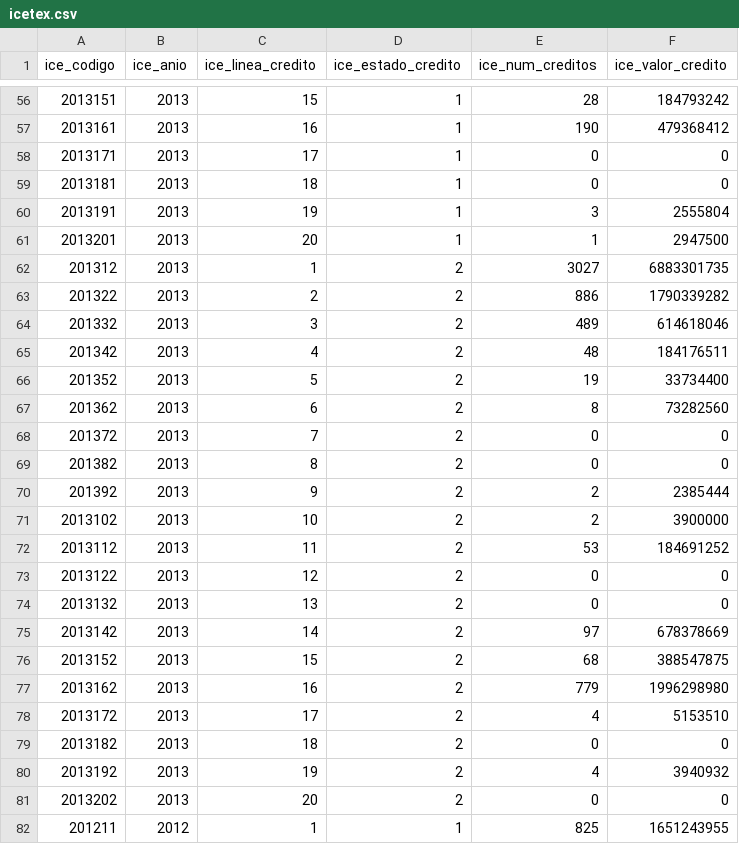
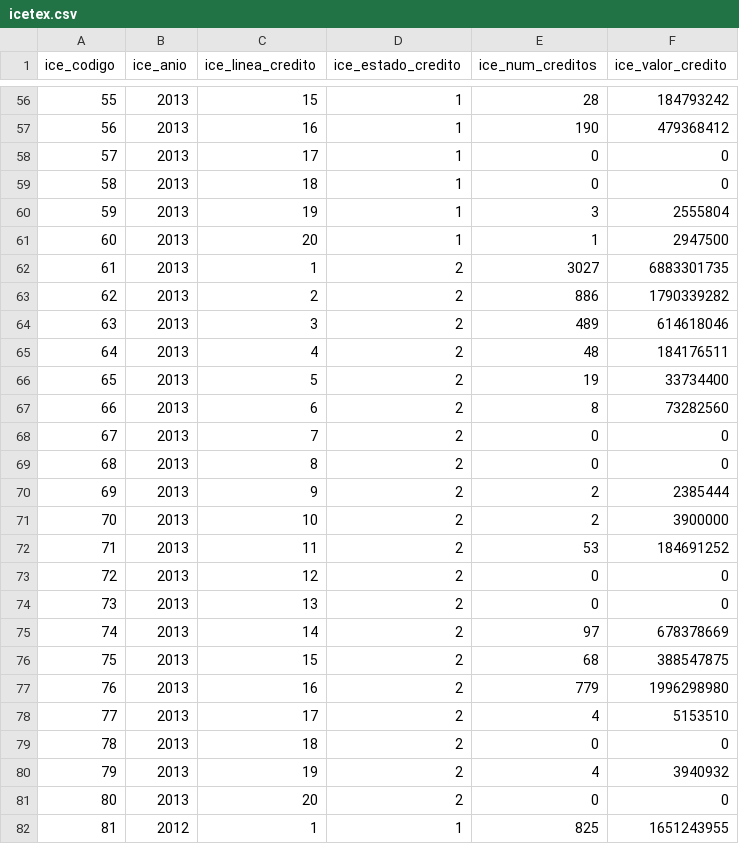
Before and after one commit to datoshuila/modelo, a CSV file: csv/dependientes/Educacion/icetex.csv, drawn as a sheet; only a part is shown, gaps mark what is left out; the diff covers the shown part only.

```diff
--- a/csv/dependientes/Educacion/icetex.csv
+++ b/csv/dependientes/Educacion/icetex.csv
@@ -56,27 +56,27 @@ ice_codigo,ice_anio,ice_linea_credito,ice_estado_credito,ice_num_creditos,ice_va
-2013151,2013,15,1,28,184793242
-2013161,2013,16,1,190,479368412
-2013171,2013,17,1,0,0
-2013181,2013,18,1,0,0
-2013191,2013,19,1,3,2555804
-2013201,2013,20,1,1,2947500
-201312,2013,1,2,3027,6883301735
-201322,2013,2,2,886,1790339282
-201332,2013,3,2,489,614618046
-201342,2013,4,2,48,184176511
-201352,2013,5,2,19,33734400
-201362,2013,6,2,8,73282560
-201372,2013,7,2,0,0
-201382,2013,8,2,0,0
-201392,2013,9,2,2,2385444
-2013102,2013,10,2,2,3900000
-2013112,2013,11,2,53,184691252
-2013122,2013,12,2,0,0
-2013132,2013,13,2,0,0
-2013142,2013,14,2,97,678378669
-2013152,2013,15,2,68,388547875
-2013162,2013,16,2,779,1996298980
-2013172,2013,17,2,4,5153510
-2013182,2013,18,2,0,0
-2013192,2013,19,2,4,3940932
-2013202,2013,20,2,0,0
-201211,2012,1,1,825,1651243955
+55,2013,15,1,28,184793242
+56,2013,16,1,190,479368412
+57,2013,17,1,0,0
+58,2013,18,1,0,0
+59,2013,19,1,3,2555804
+60,2013,20,1,1,2947500
+61,2013,1,2,3027,6883301735
+62,2013,2,2,886,1790339282
+63,2013,3,2,489,614618046
+64,2013,4,2,48,184176511
+65,2013,5,2,19,33734400
+66,2013,6,2,8,73282560
+67,2013,7,2,0,0
+68,2013,8,2,0,0
+69,2013,9,2,2,2385444
+70,2013,10,2,2,3900000
+71,2013,11,2,53,184691252
+72,2013,12,2,0,0
+73,2013,13,2,0,0
+74,2013,14,2,97,678378669
+75,2013,15,2,68,388547875
+76,2013,16,2,779,1996298980
+77,2013,17,2,4,5153510
+78,2013,18,2,0,0
+79,2013,19,2,4,3940932
+80,2013,20,2,0,0
+81,2012,1,1,825,1651243955
```
Also changed, not shown: 130 edited cells elsewhere in this file, csv/dependientes/Educacion/comportamiento_alumnos.csv, 4 other files.
